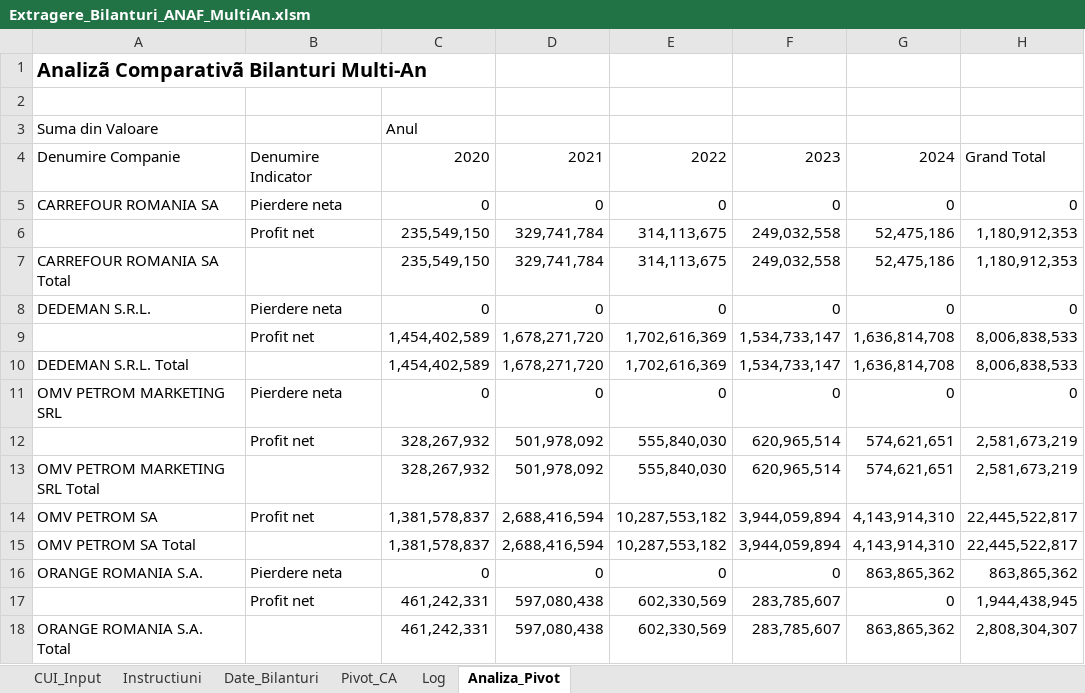
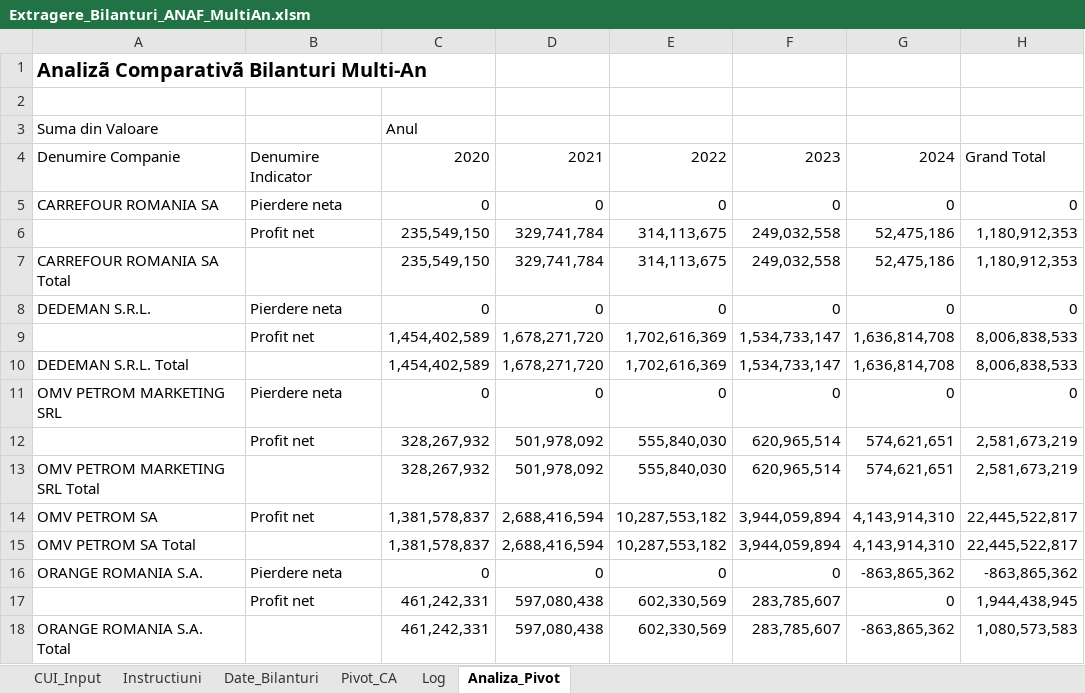
Before and after one commit to nelu-badalan/analiza-bilanturi-anaf, an Excel workbook: Extragere_Bilanturi_ANAF_MultiAn.xlsm, sheet Analiza_Pivot, drawn as a sheet; values as stored, in another font and other column widths than the file's, no borders; the diff names each change by its address in the sheet, - before the commit and + after, or states it on an @@ line.

Commit message:
Modificare pierdere la Orange
Modificare pierdere la Orange

```diff
--- a/Extragere_Bilanturi_ANAF_MultiAn.xlsm (sheet Analiza_Pivot)
+++ b/Extragere_Bilanturi_ANAF_MultiAn.xlsm (sheet Analiza_Pivot)
-G16: 863,865,362
+G16: -863,865,362
-H16: 863,865,362
+H16: -863,865,362
-G18: 863,865,362
+G18: -863,865,362
-H18: 2,808,304,307
+H18: 1,080,573,583
```
Also changed, not shown: sheet Date_Bilanturi.
